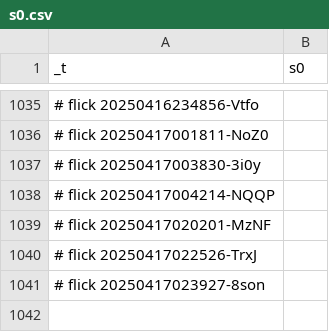
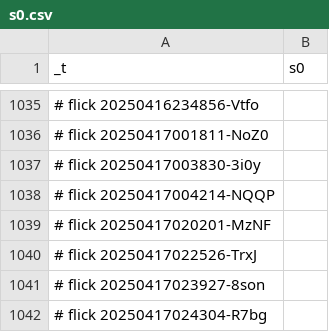
Before and after one commit to abikesa/simulacrum, a CSV file: kitabo/ensi/testbin/test4/assets/csv/s0.csv, drawn as a sheet; only a part is shown, gaps mark what is left out; the diff names each change by its address in the sheet, - before the commit and + after, or states it on an @@ line.

Commit message:
kitabo/ensi/testbin/test4/assets/csv/s0.csv

```diff
--- a/kitabo/ensi/testbin/test4/assets/csv/s0.csv
+++ b/kitabo/ensi/testbin/test4/assets/csv/s0.csv
+row 1042: # flick 20250417024304-R7bg
```
